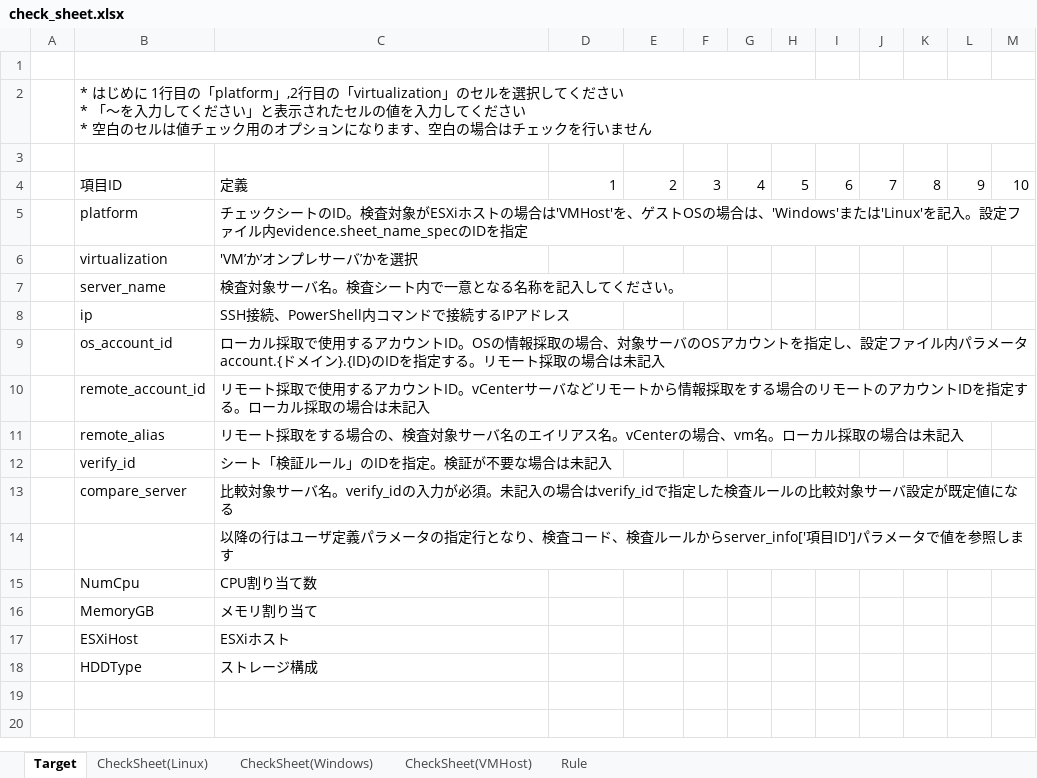
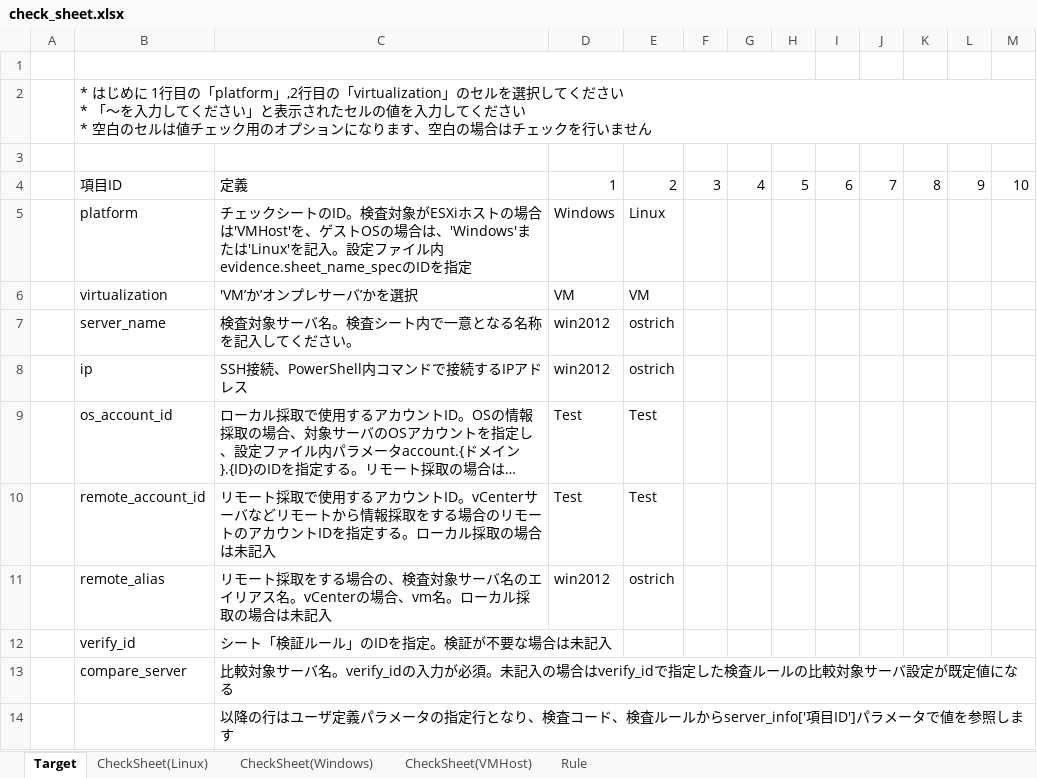
Before and after one commit to frsw3nr/gradle-server-acceptance, an Excel workbook: check_sheet.xlsx, sheet Target, drawn as a sheet; only a part is shown; the shorter side is filled out with more unchanged rows; long unchanged cells end in …; values as stored, in another font and other column widths than the file's, no borders; the diff names each change by its address in the sheet, - before the commit and + after, or states it on an @@ line.

```diff
--- a/check_sheet.xlsx (sheet Target)
+++ b/check_sheet.xlsx (sheet Target)
-D5: (empty)
+D5: Windows
-E5: (empty)
+E5: Linux
-D6: (empty)
+D6: VM
-E6: (empty)
+E6: VM
-D7:D8: (empty)
+D7:D8: win2012
-E7:E8: (empty)
+E7:E8: ostrich
-D9:D10: (empty)
+D9:D10: Test
-E9:E10: (empty)
+E9:E10: Test
-D11: (empty)
+D11: win2012
-E11: (empty)
+E11: ostrich
```
Also changed, not shown: 9 other files.
